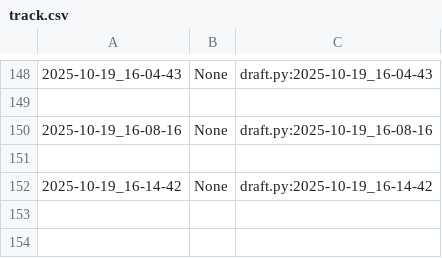
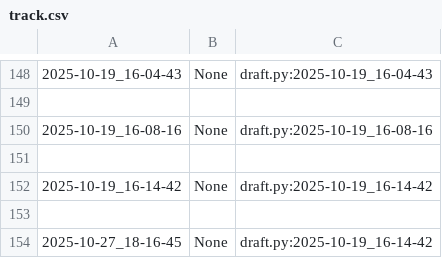
Before and after one commit to qxcode-course/poo-dd-cd-bloco-b-LarissaCassemiro, a CSV file: myrep/.tko/track/poo@relogio/track.csv, drawn as a sheet; only a part is shown, gaps mark what is left out; the diff names each change by its address in the sheet, - before the commit and + after, or states it on an @@ line.

```diff
--- a/myrep/.tko/track/poo@relogio/track.csv
+++ b/myrep/.tko/track/poo@relogio/track.csv
+row 153: (empty)
+row 154: 2025-10-27_18-16-45 | None | draft.py:2025-10-19_16-14-42
```
Also changed, not shown: myrep/.tko/track/poo@grafite/track.csv, myrep/.tko/track/poo@motoca/track.csv, 22 other files.
